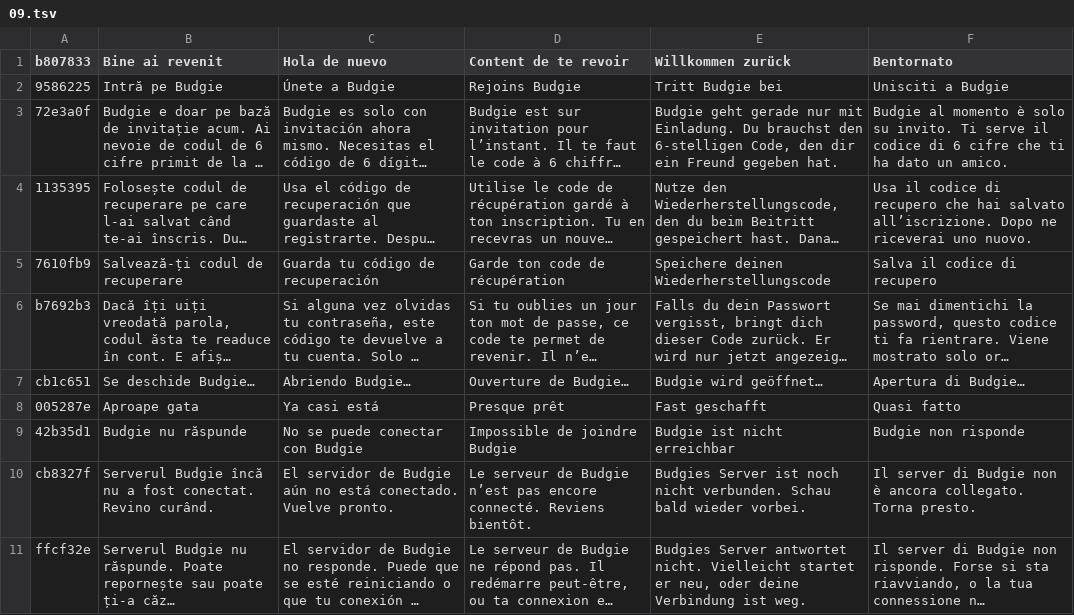
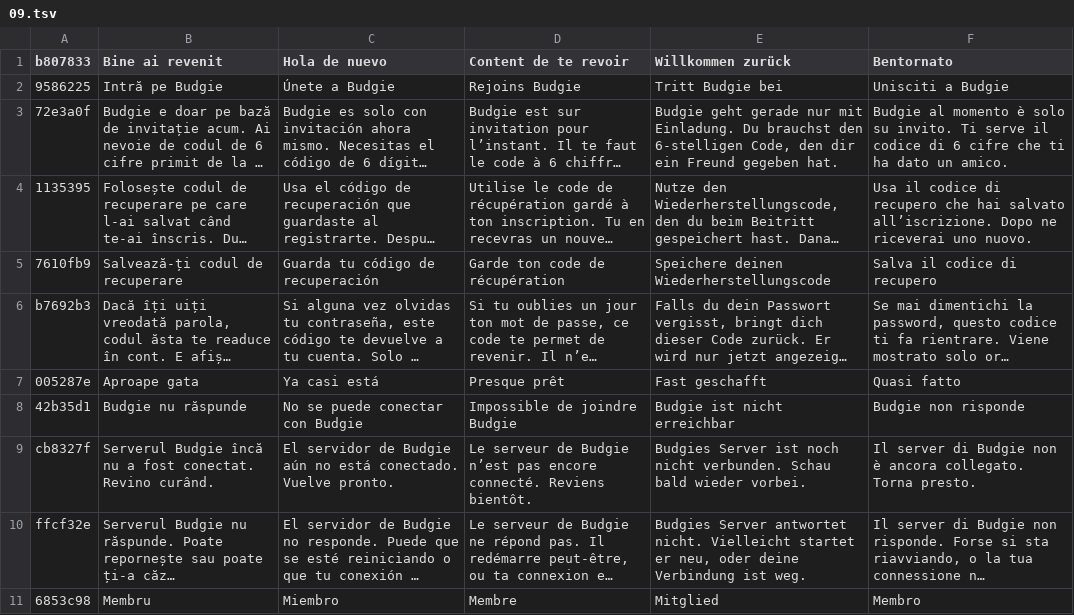
Before and after one commit to teofilcelzmecher/zmeckerul.github.io, a TSV file: nook/tools/i18n/tr/09.tsv, drawn as a sheet; only a part is shown; the shorter side is filled out with more unchanged rows; long unchanged cells end in …; the diff names each change by its address in the sheet, - before the commit and + after, or states it on an @@ line.

```diff
--- a/nook/tools/i18n/tr/09.tsv
+++ b/nook/tools/i18n/tr/09.tsv
-row 7: cb1c651 | Se deschide Budgie… | Abriendo Budgie… | Ouverture de Budgie… | Budgie wird geöffnet… | Apertura di Budgie…
```
Also changed, not shown: nook/tools/i18n/strings.tsv, nook/tools/i18n/tr/15.tsv, 10 other files.
